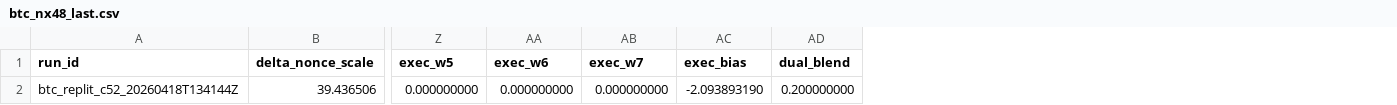
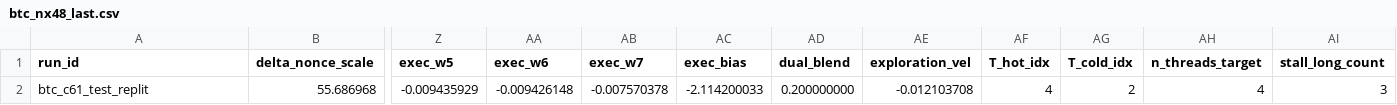
Before and after one commit to vgacofc/lumvorax2, a CSV file: src/advanced_calculations/bitcoin_quantum_mining/config/btc_nx48_last.csv, drawn as a sheet; only a part is shown, gaps mark what is left out; removed rows and columns are numbered as before the commit, all else as after; rows hold the shown columns only; the diff names each change by its address in the sheet, - before the commit and + after, or states it on an @@ line.

```diff
--- a/src/advanced_calculations/bitcoin_quantum_mining/config/btc_nx48_last.csv
+++ b/src/advanced_calculations/bitcoin_quantum_mining/config/btc_nx48_last.csv
+column AE (exploration_vel), empty
+column AF (T_hot_idx), empty
+column AG (T_cold_idx), empty
+column AH (n_threads_target), empty
+column AI (stall_long_count), empty
-row 2: btc_replit_c52_20260418T134144Z | 39.436506 | 0.000000000 | 0.000000000 | 0.000000000 | -2.093893190 | 0.200000000
+row 2: btc_c61_test_replit | 55.686968 | -0.009435929 | -0.009426148 | -0.007570378 | -2.114200033 | 0.200000000 | -0.012103708 | 4 | 2 | 4 | 3
```
Also changed, not shown: 15 other files.
